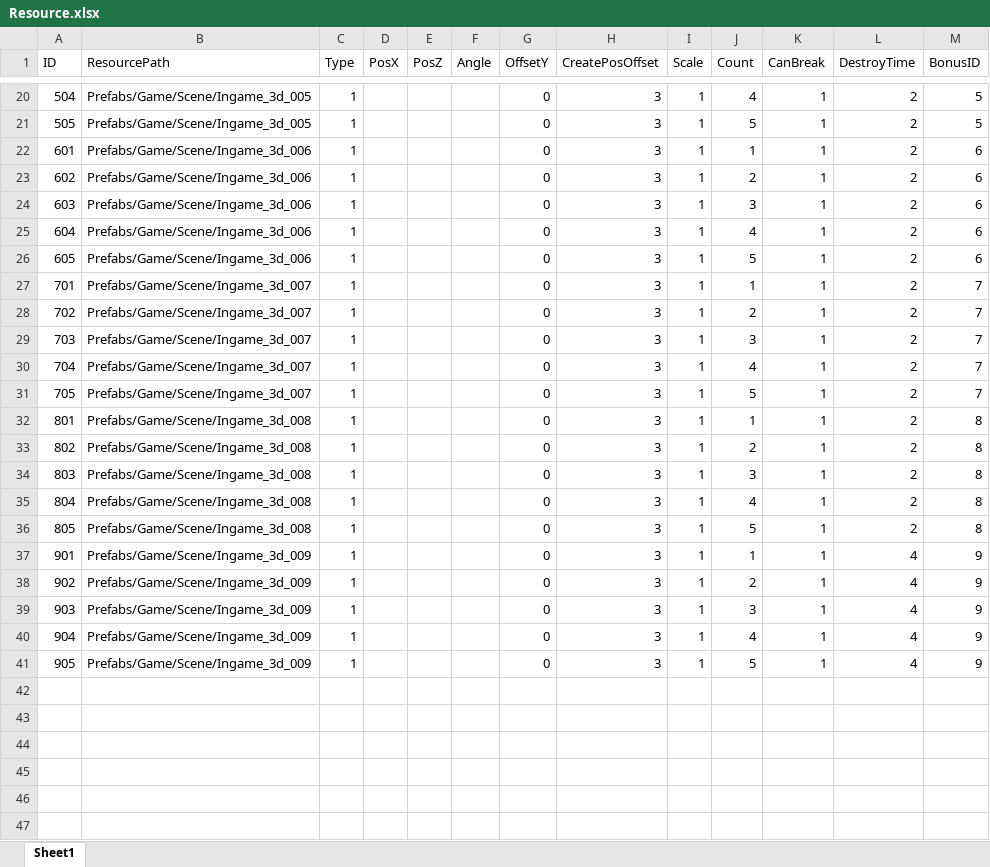
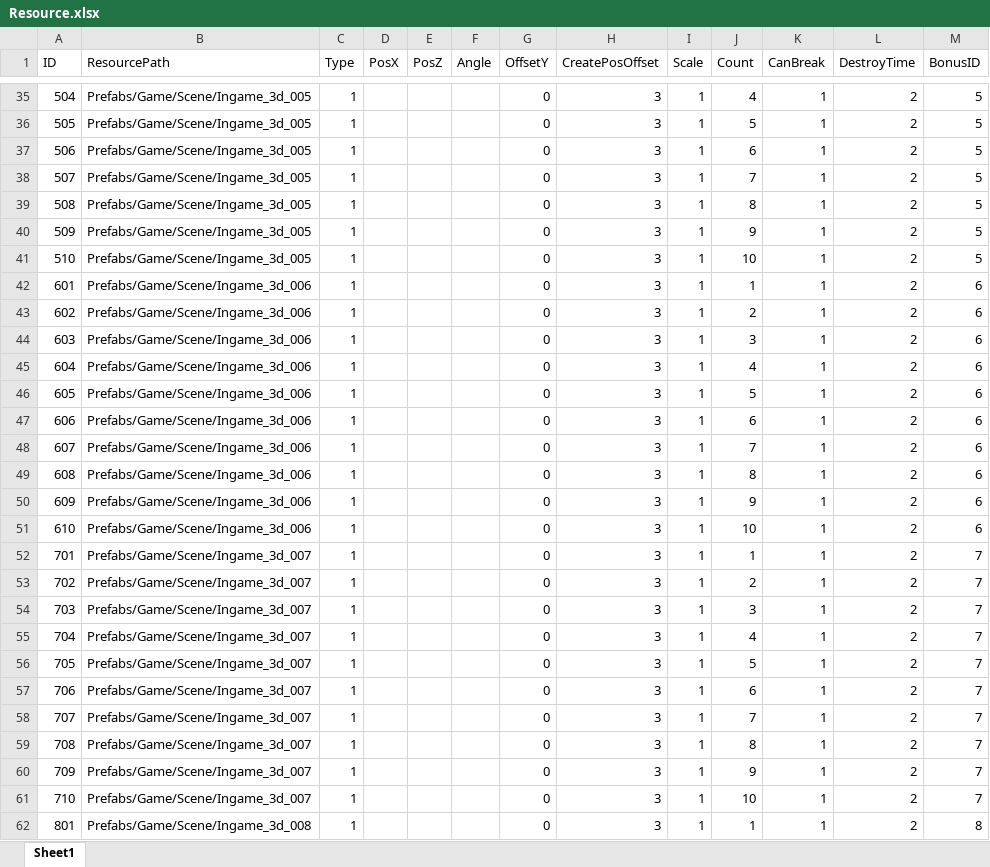
Before and after one commit to jobcrowngame/CraftStory, an Excel workbook: Config/Excel/Resource.xlsx, sheet Sheet1, drawn as a sheet; only a part is shown, gaps mark what is left out; the shorter side is filled out with more unchanged rows; values as stored, in another font and other column widths than the file's, no borders; table styles not drawn; the diff covers the shown part only; the diff names each change by its address in the sheet, - before the commit and + after, or states it on an @@ line.

```diff
--- a/Config/Excel/Resource.xlsx (sheet Sheet1)
+++ b/Config/Excel/Resource.xlsx (sheet Sheet1)
+row 37: 506 | Prefabs/Game/Scene/Ingame_3d_005 | 1 |  |  |  | 0 | 3 | 1 | 6 | 1 | 2 | 5
+row 38: 507 | Prefabs/Game/Scene/Ingame_3d_005 | 1 |  |  |  | 0 | 3 | 1 | 7 | 1 | 2 | 5
+row 39: 508 | Prefabs/Game/Scene/Ingame_3d_005 | 1 |  |  |  | 0 | 3 | 1 | 8 | 1 | 2 | 5
+row 40: 509 | Prefabs/Game/Scene/Ingame_3d_005 | 1 |  |  |  | 0 | 3 | 1 | 9 | 1 | 2 | 5
+row 41: 510 | Prefabs/Game/Scene/Ingame_3d_005 | 1 |  |  |  | 0 | 3 | 1 | 10 | 1 | 2 | 5
+row 47: 606 | Prefabs/Game/Scene/Ingame_3d_006 | 1 |  |  |  | 0 | 3 | 1 | 6 | 1 | 2 | 6
+row 48: 607 | Prefabs/Game/Scene/Ingame_3d_006 | 1 |  |  |  | 0 | 3 | 1 | 7 | 1 | 2 | 6
+row 49: 608 | Prefabs/Game/Scene/Ingame_3d_006 | 1 |  |  |  | 0 | 3 | 1 | 8 | 1 | 2 | 6
+row 50: 609 | Prefabs/Game/Scene/Ingame_3d_006 | 1 |  |  |  | 0 | 3 | 1 | 9 | 1 | 2 | 6
+row 51: 610 | Prefabs/Game/Scene/Ingame_3d_006 | 1 |  |  |  | 0 | 3 | 1 | 10 | 1 | 2 | 6
+row 57: 706 | Prefabs/Game/Scene/Ingame_3d_007 | 1 |  |  |  | 0 | 3 | 1 | 6 | 1 | 2 | 7
+row 58: 707 | Prefabs/Game/Scene/Ingame_3d_007 | 1 |  |  |  | 0 | 3 | 1 | 7 | 1 | 2 | 7
+row 59: 708 | Prefabs/Game/Scene/Ingame_3d_007 | 1 |  |  |  | 0 | 3 | 1 | 8 | 1 | 2 | 7
+row 60: 709 | Prefabs/Game/Scene/Ingame_3d_007 | 1 |  |  |  | 0 | 3 | 1 | 9 | 1 | 2 | 7
+row 61: 710 | Prefabs/Game/Scene/Ingame_3d_007 | 1 |  |  |  | 0 | 3 | 1 | 10 | 1 | 2 | 7
```
Also changed, not shown: 25 added rows elsewhere in this sheet, 1 other file.
